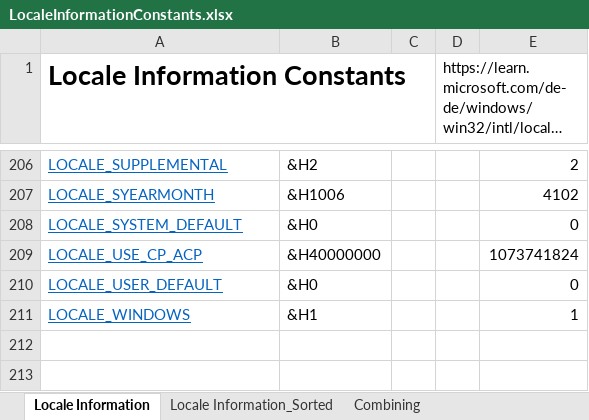
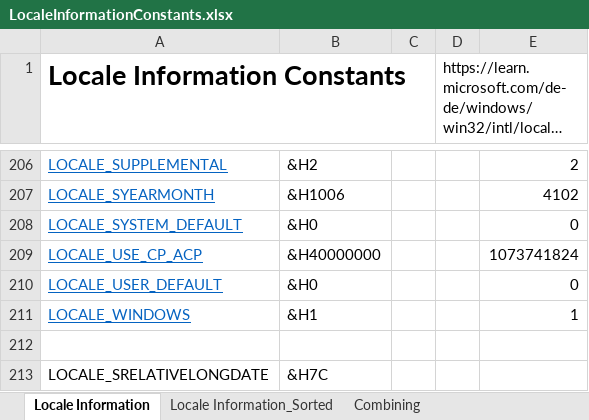
Before and after one commit to OlimilO1402/Glob_CultureInfo, an Excel workbook: LocaleInformationConstants.xlsx, sheet Locale Information, drawn as a sheet; only a part is shown, gaps mark what is left out; long unchanged cells end in …; values as stored, in another font and other column widths than the file's, no borders; the diff names each change by its address in the sheet, - before the commit and + after, or states it on an @@ line.

```diff
--- a/LocaleInformationConstants.xlsx (sheet Locale Information)
+++ b/LocaleInformationConstants.xlsx (sheet Locale Information)
+row 212: (empty)
+row 213: LOCALE_SRELATIVELONGDATE | &H7C
```
Also changed, not shown: 6 other files.
